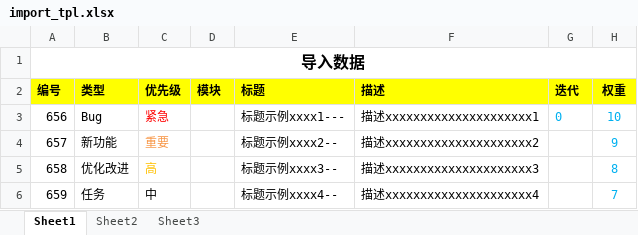
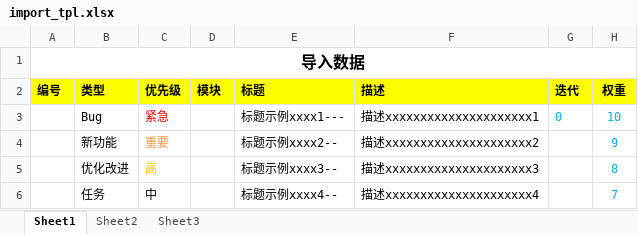
Before and after one commit to gopeak/masterlab, an Excel workbook: app/public/tpl/import_tpl.xlsx, sheet Sheet1, drawn as a sheet; only a part is shown; values as stored, in another font and other column widths than the file's, no borders; the diff names each change by its address in the sheet, - before the commit and + after, or states it on an @@ line.

```diff
--- a/app/public/tpl/import_tpl.xlsx (sheet Sheet1)
+++ b/app/public/tpl/import_tpl.xlsx (sheet Sheet1)
-A3 (编号): 656
+A3 (编号): (empty)
-A4 (编号): 657
+A4 (编号): (empty)
-A5 (编号): 658
+A5 (编号): (empty)
-A6 (编号): 659
+A6 (编号): (empty)
```
Also changed, not shown: 4 other files.
